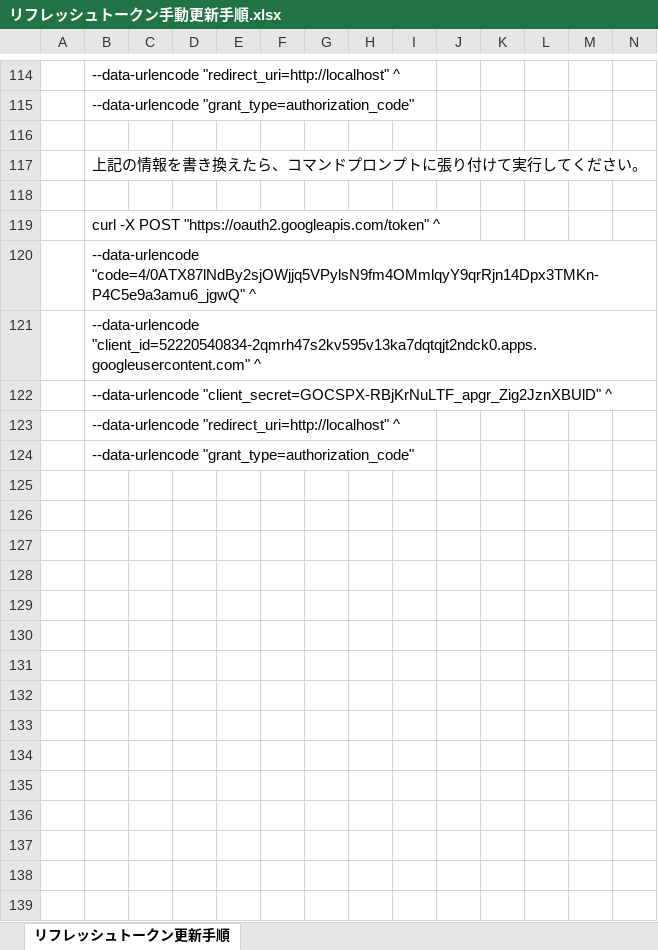
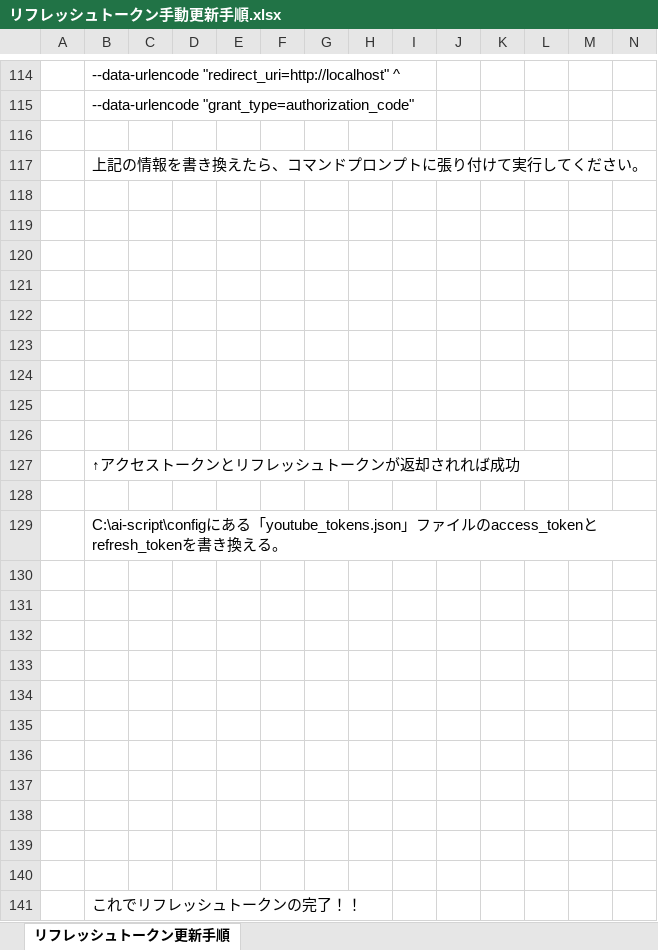
Before and after one commit to kaeru07/ai-dev-clone, an Excel workbook: リフレッシュトークン手動更新手順.xlsx, sheet リフレッシュトークン更新手順, drawn as a sheet; only a part is shown, gaps mark what is left out; values as stored, in another font and other column widths than the file's, no borders; charts and pictures not drawn; addresses are those after the commit; the diff covers the shown part only; the diff names each change by its address in the sheet, - before the commit and + after, or states it on an @@ line.

Commit message:
ai-dev:リフレッシュトークン手動更新手順作成 ・リフレッシュトークンの更新手順を完成させた

```diff
--- a/リフレッシュトークン手動更新手順.xlsx (sheet リフレッシュトークン更新手順)
+++ b/リフレッシュトークン手動更新手順.xlsx (sheet リフレッシュトークン更新手順)
-B119: curl -X POST "https://oauth2.googleapis.com/token" ^
+B119: (empty)
-B120: --data-urlencode "code=4/0ATX87lNdBy2sjOWjjq5VPylsN9fm4OMmlqyY9qrRjn14Dpx3TMKn-P4C5e9a3amu6_jgwQ" ^
+B120: (empty)
-B121: --data-urlencode "client_id=52220540834-2qmrh47s2kv595v13ka7dqtqjt2ndck0.apps.googleusercontent.com" ^
+B121: (empty)
+row 122: (empty)
+row 123: (empty)
+row 124: (empty)
+row 125: (empty)
+row 126: (empty)
-B127: --data-urlencode "client_secret=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" ^
+B127: ↑アクセストークンとリフレッシュトークンが返却されれば成功
+row 128: (empty)
-B129: --data-urlencode "redirect_uri=http://localhost" ^
+B129: C:\ai-script\configにある「youtube_tokens.json」ファイルのaccess_tokenとrefresh_tokenを書き換える。
+row 130: (empty)
+row 131: (empty)
+row 132: (empty)
+row 133: (empty)
+row 134: (empty)
+row 135: (empty)
+row 136: (empty)
+row 137: (empty)
+row 138: (empty)
+row 139: (empty)
+row 140: (empty)
-B141: --data-urlencode "grant_type=authorization_code"
+B141: これでリフレッシュトークンの完了！！
```
Also changed, not shown: 1 added row, 1 removed row and 5 edited cells elsewhere in this sheet, charts or pictures.
